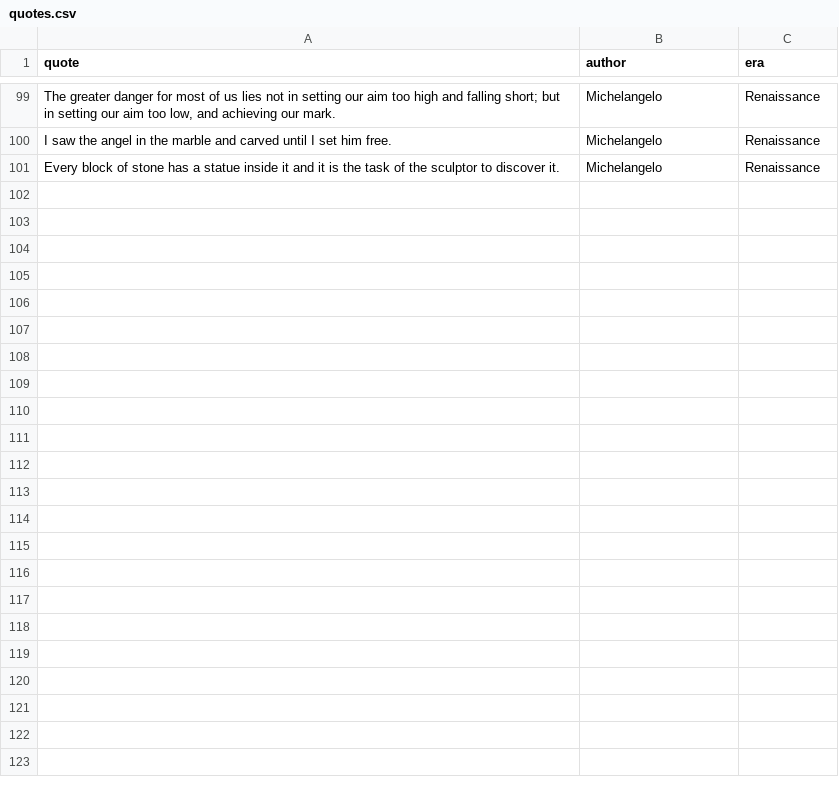
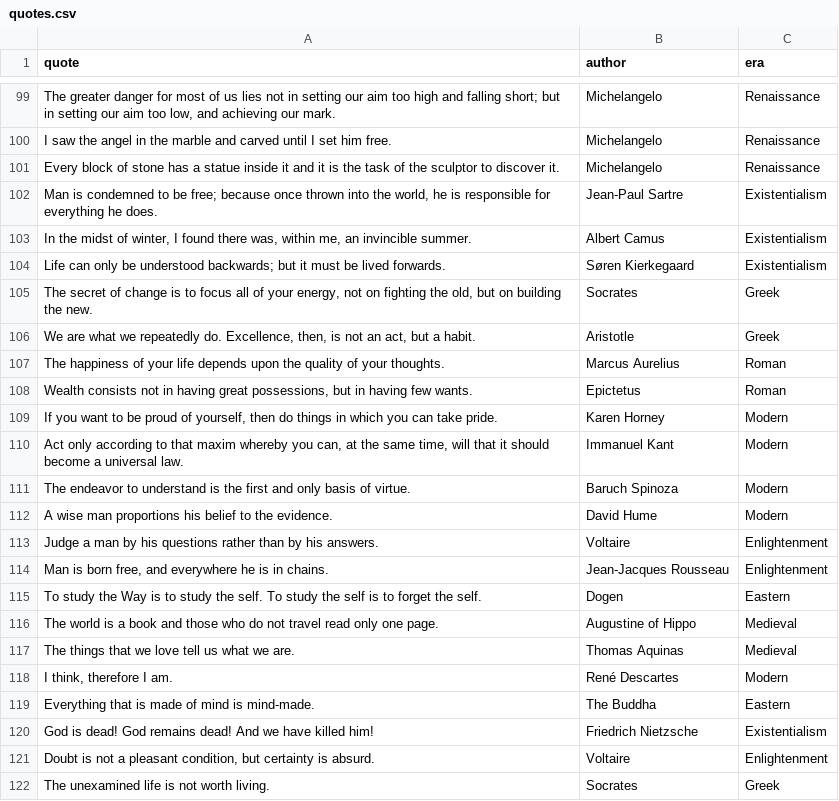
Before and after one commit to halchemylab/haqs-python-scripts, a CSV file: data/quotes.csv, drawn as a sheet; only a part is shown, gaps mark what is left out.

Commit message:
feat(quotes): add 20 new quotes across various philosophical eras

```diff
--- a/data/quotes.csv
+++ b/data/quotes.csv
@@ -101 +101,22 @@ quote,author,era
 "Every block of stone has a statue inside it and it is the task of the sculptor to discover it.",Michelangelo,Renaissance
+"Man is condemned to be free; because once thrown into the world, he is responsible for everything he does.",Jean-Paul Sartre,Existentialism
+"In the midst of winter, I found there was, within me, an invincible summer.",Albert Camus,Existentialism
+"Life can only be understood backwards; but it must be lived forwards.",Søren Kierkegaard,Existentialism
+"The secret of change is to focus all of your energy, not on fighting the old, but on building the new.",Socrates,Greek
+"We are what we repeatedly do. Excellence, then, is not an act, but a habit.",Aristotle,Greek
+"The happiness of your life depends upon the quality of your thoughts.",Marcus Aurelius,Roman
+"Wealth consists not in having great possessions, but in having few wants.",Epictetus,Roman
+"If you want to be proud of yourself, then do things in which you can take pride.",Karen Horney,Modern
+"Act only according to that maxim whereby you can, at the same time, will that it should become a universal law.",Immanuel Kant,Modern
+"The endeavor to understand is the first and only basis of virtue.",Baruch Spinoza,Modern
+"A wise man proportions his belief to the evidence.",David Hume,Modern
+"Judge a man by his questions rather than by his answers.",Voltaire,Enlightenment
+"Man is born free, and everywhere he is in chains.",Jean-Jacques Rousseau,Enlightenment
+"To study the Way is to study the self. To study the self is to forget the self.",Dogen,Eastern
+"The world is a book and those who do not travel read only one page.",Augustine of Hippo,Medieval
+"The things that we love tell us what we are.",Thomas Aquinas,Medieval
+"I think, therefore I am.",René Descartes,Modern
+"Everything that is made of mind is mind-made.",The Buddha,Eastern
+"God is dead! God remains dead! And we have killed him!",Friedrich Nietzsche,Existentialism
+"Doubt is not a pleasant condition, but certainty is absurd.",Voltaire,Enlightenment
+"The unexamined life is not worth living.",Socrates,Greek
```
